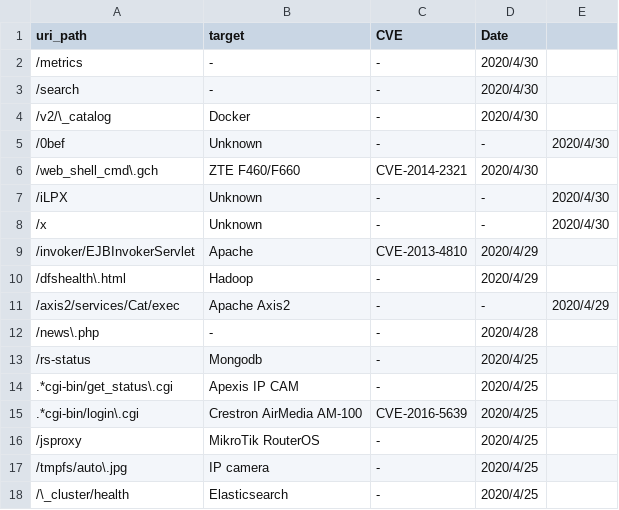
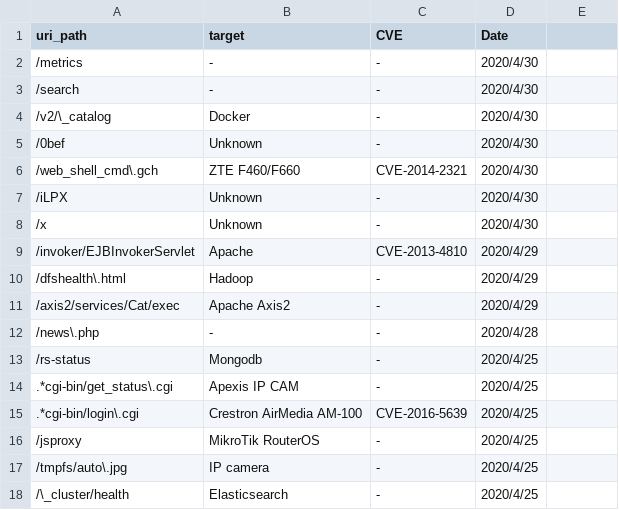
Before and after one commit to sec-chick/Workerbee, a CSV file: uri_path/uri_path.csv, drawn as a sheet; only a part is shown.

Commit message:
Update uri_path.csv

```diff
--- a/uri_path/uri_path.csv
+++ b/uri_path/uri_path.csv
@@ -4,9 +4,9 @@ uri_path,target,CVE,Date
 /v2/\_catalog,Docker,-,2020/4/30
-/0bef,Unknown,-,-,2020/4/30
+/0bef,Unknown,-,2020/4/30
 /web_shell_cmd\.gch,ZTE F460/F660,CVE-2014-2321,2020/4/30
-/iLPX,Unknown,-,-,2020/4/30
-/x,Unknown,-,-,2020/4/30
+/iLPX,Unknown,-,2020/4/30
+/x,Unknown,-,2020/4/30
 /invoker/EJBInvokerServlet,Apache,CVE-2013-4810,2020/4/29
 /dfshealth\.html,Hadoop,-,2020/4/29
-/axis2/services/Cat/exec,Apache Axis2,-,-,2020/4/29
+/axis2/services/Cat/exec,Apache Axis2,-,2020/4/29
 /news\.php,-,-,2020/4/28
```
